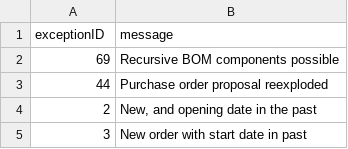
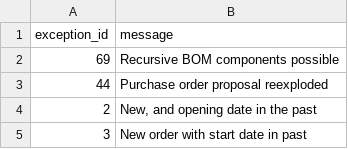
Before and after one commit to pankeshpatel/postgre-planner-server, a CSV file: Datasets/04-ExceptionMessage/ExceptionMessage.csv, drawn as a sheet; only a part is shown.

Commit message:
added ExcpetionMessage API wrt sqlAlchemy & postgres

```diff
--- a/Datasets/04-ExceptionMessage/ExceptionMessage.csv
+++ b/Datasets/04-ExceptionMessage/ExceptionMessage.csv
@@ -1,2 +1,2 @@
-exceptionID,message
+exception_id,message
 69,Recursive BOM components possible
```
Also changed, not shown: 8 other files.
